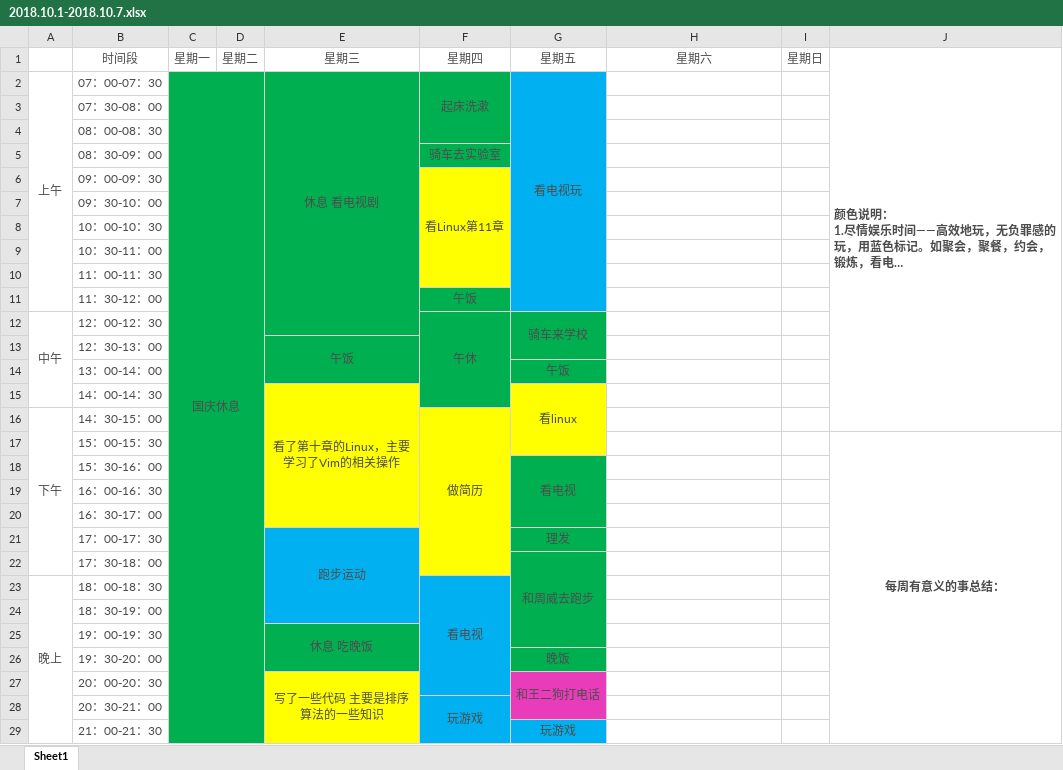
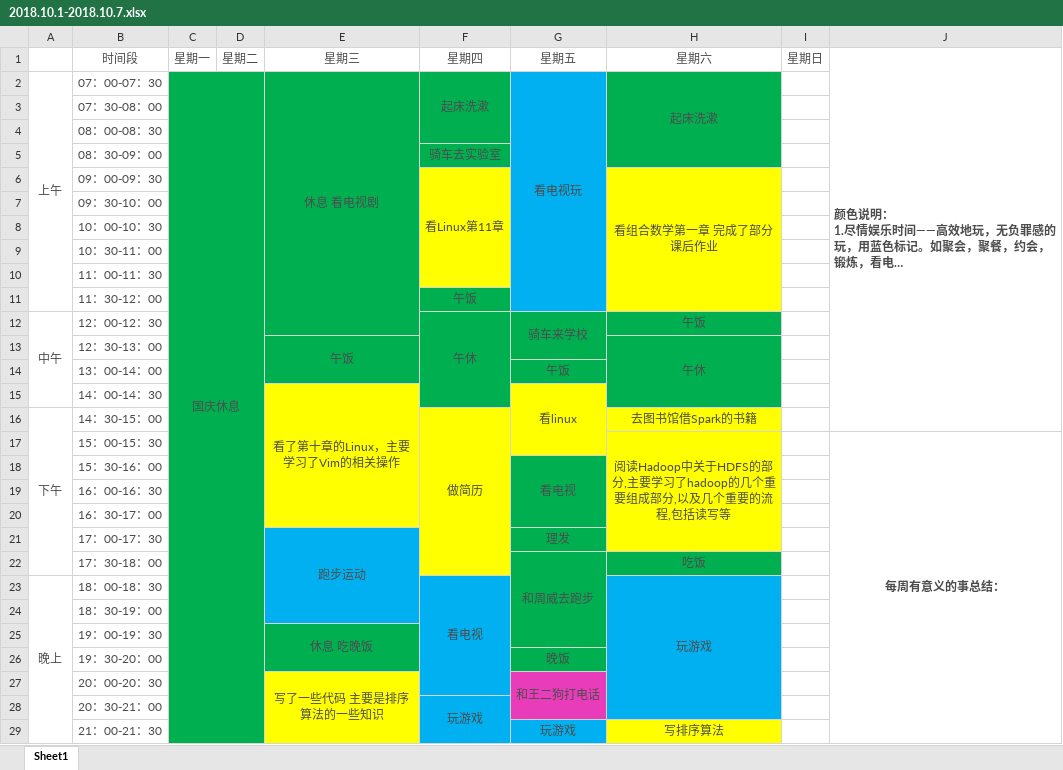
Before and after one commit to YaboSun/Schedule-and-Plan, an Excel workbook: 2018.10.1-2018.10.7.xlsx, sheet Sheet1, drawn as a sheet; only a part is shown; long unchanged cells end in …; values as stored, in another font and other column widths than the file's, no borders; the diff covers the shown part only; the diff names each change by its address in the sheet, - before the commit and + after, or states it on an @@ line.

Commit message:
2018.10.6

```diff
--- a/2018.10.1-2018.10.7.xlsx (sheet Sheet1)
+++ b/2018.10.1-2018.10.7.xlsx (sheet Sheet1)
-H2: (empty)
+H2: 起床洗漱
-H2:H5 fill: none
+H2:H5 fill: #00B050
+H2:H5 merged
-H6: (empty)
+H6: 看组合数学第一章 完成了部分课后作业
-H6:H11 fill: none
+H6:H11 fill: #FFFF00
+H6:H11 merged
-H12: (empty)
+H12: 午饭
-H12:H15 fill: none
+H12:H15 fill: #00B050
-H13: (empty)
+H13: 午休
+H13:H15 merged
-H16: (empty)
+H16: 去图书馆借Spark的书籍
-H16:H21 fill: none
+H16:H21 fill: #FFFF00
-H17: (empty)
+H17: 阅读Hadoop中关于HDFS的部分,主要学习了hadoop的几个重要组成部分,以及几个重要的流程,包括读写等
+H17:H21 merged
-H22: (empty)
+H22: 吃饭
-H22 fill: none
+H22 fill: #00B050
-H23: (empty)
+H23: 玩游戏
-H23:H28 fill: none
+H23:H28 fill: #00B0F0
+H23:H28 merged
-H29: (empty)
+H29: 写排序算法
-H29 fill: none
+H29 fill: #FFFF00
+H29:H31 merged
```
Also changed, not shown: 3 edited cells and cell formats elsewhere in this sheet.
